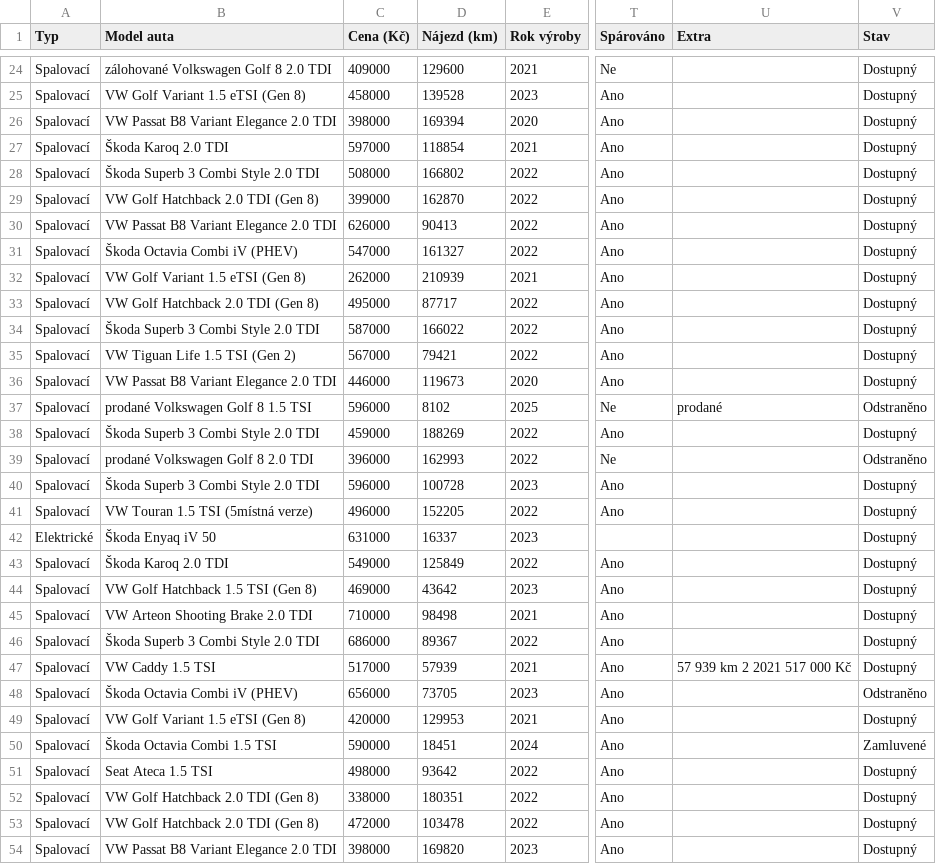
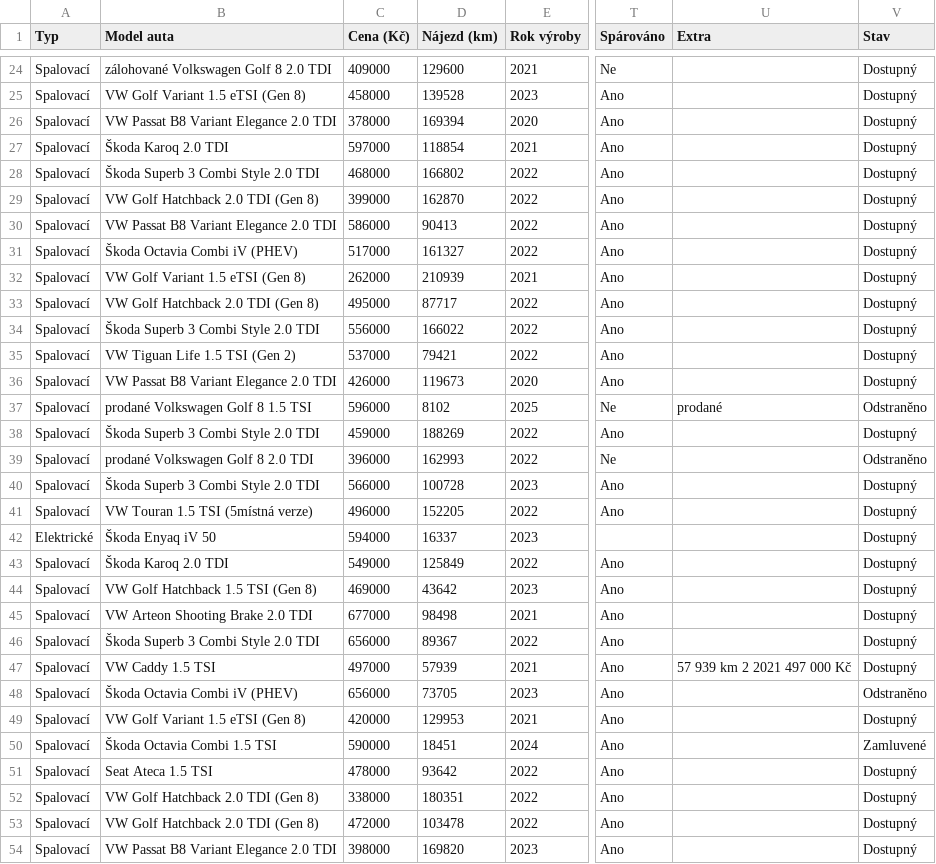
Before and after one commit to meridius/car-compare, a CSV file: scrapers/data/scrapes/autodraft.csv, drawn as a sheet; only a part is shown, gaps mark what is left out; the diff covers the shown part only; the diff names each change by its address in the sheet, - before the commit and + after, or states it on an @@ line.

Commit message:
data: daily scrape 2026-06-23

```diff
--- a/scrapers/data/scrapes/autodraft.csv
+++ b/scrapers/data/scrapes/autodraft.csv
-C26 (Cena (Kč)): 398000
+C26 (Cena (Kč)): 378000
-C28 (Cena (Kč)): 508000
+C28 (Cena (Kč)): 468000
-C30 (Cena (Kč)): 626000
+C30 (Cena (Kč)): 586000
-C31 (Cena (Kč)): 547000
+C31 (Cena (Kč)): 517000
-C34 (Cena (Kč)): 587000
+C34 (Cena (Kč)): 556000
-C35 (Cena (Kč)): 567000
+C35 (Cena (Kč)): 537000
-C36 (Cena (Kč)): 446000
+C36 (Cena (Kč)): 426000
-C40 (Cena (Kč)): 596000
+C40 (Cena (Kč)): 566000
-C42 (Cena (Kč)): 631000
+C42 (Cena (Kč)): 594000
-C45 (Cena (Kč)): 710000
+C45 (Cena (Kč)): 677000
-C46 (Cena (Kč)): 686000
+C46 (Cena (Kč)): 656000
-C47 (Cena (Kč)): 517000
+C47 (Cena (Kč)): 497000
-U47 (Extra): 57 939 km 2 2021 517 000 Kč
+U47 (Extra): 57 939 km 2 2021 497 000 Kč
-C51 (Cena (Kč)): 498000
+C51 (Cena (Kč)): 478000
```
Also changed, not shown: 23 edited cells elsewhere in this file, scrapers/data/scrapes/energycars.csv, 3 other files.
